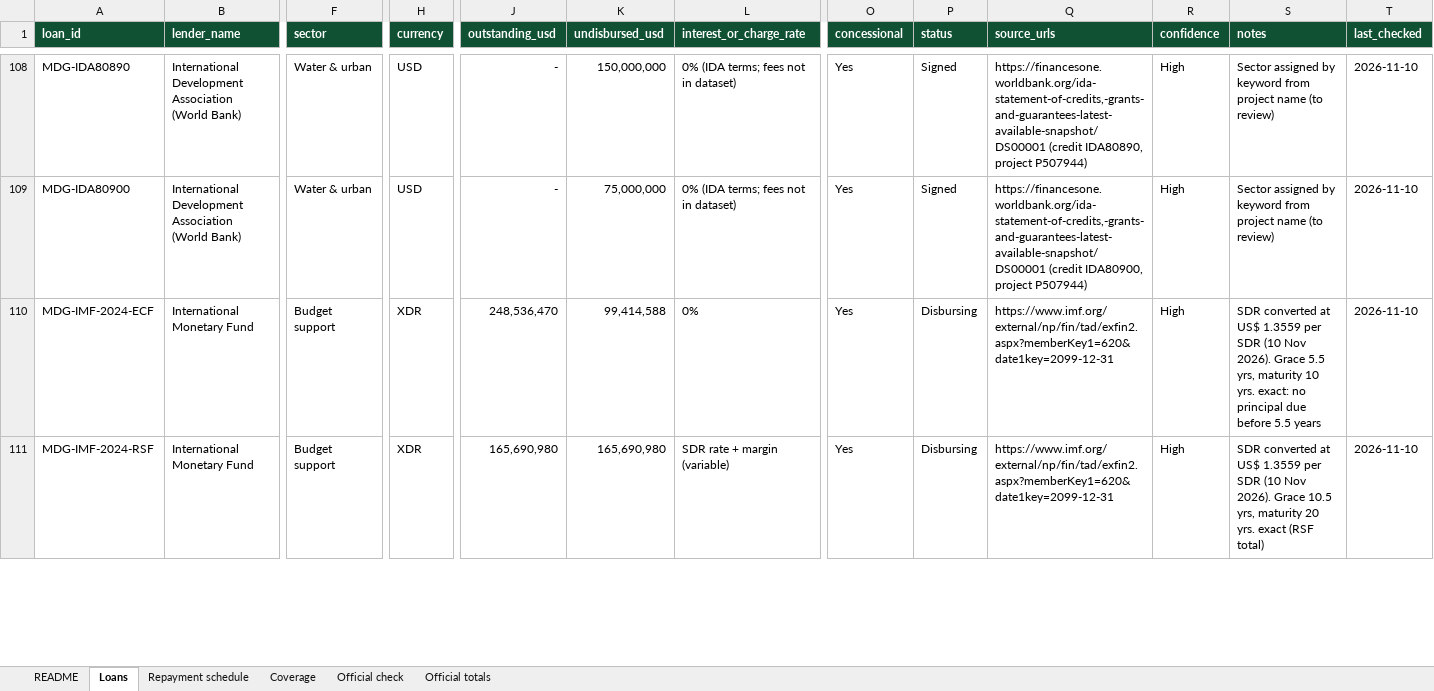
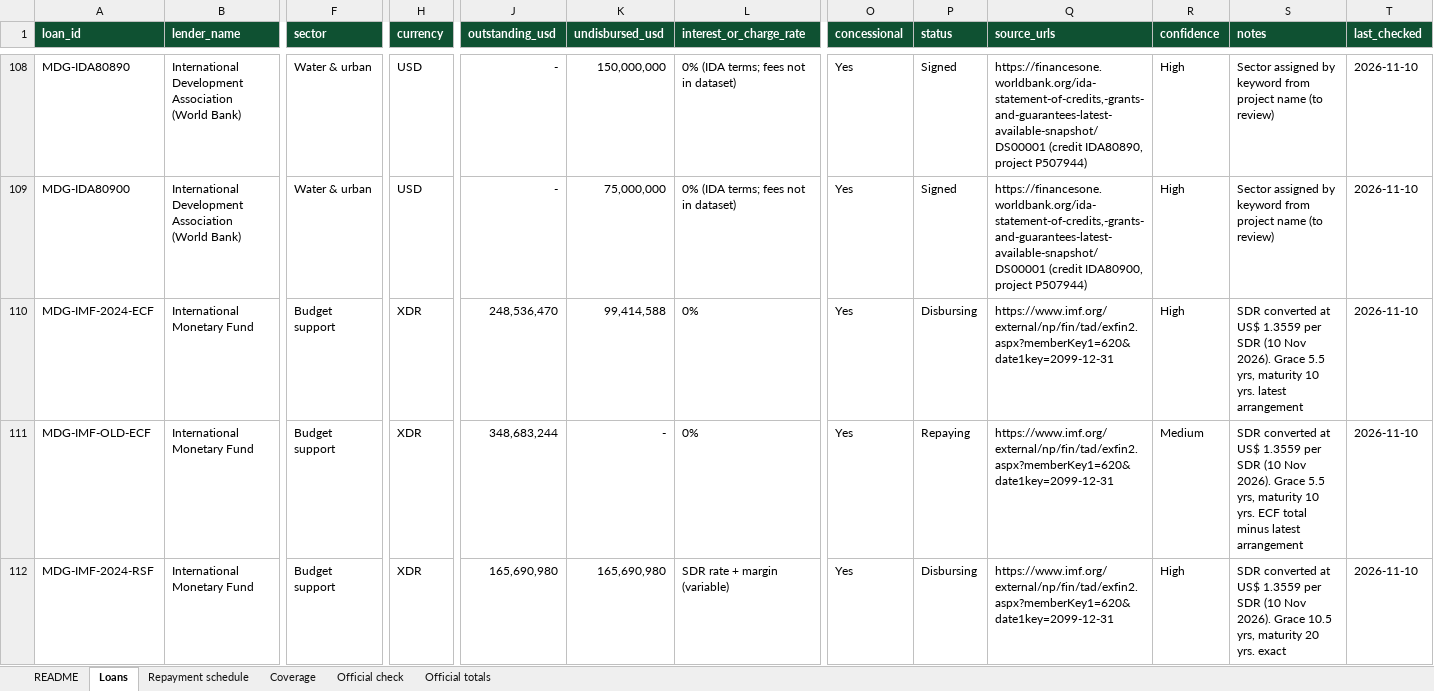
Before and after one commit to ZoMario05/madagascar-debt, an Excel workbook: public/Madagascar_External_Debt_Database.xlsx, sheet Loans, drawn as a sheet; only a part is shown, gaps mark what is left out; values as stored, in another font and other column widths than the file's, no borders; addresses are those after the commit; rows hold the shown columns only; the diff covers the shown part only; the diff names each change by its address in the sheet, - before the commit and + after, or states it on an @@ line.

```diff
--- a/public/Madagascar_External_Debt_Database.xlsx (sheet Loans)
+++ b/public/Madagascar_External_Debt_Database.xlsx (sheet Loans)
-S110 (notes): …10 yrs. exact: no principal due before 5.5 years
+S110 (notes): …10 yrs. latest arrangement
+row 111: MDG-IMF-OLD-ECF | International Monetary Fund | Budget support | XDR | 348,683,244 | - | 0% | Yes | Repaying | https://www.imf.org/external/np/fin/tad/exfin2.aspx?memberKey1=620&date1key=2099-12-31 | Medium | SDR converted at US$ 1.3559 per SDR (10 Nov 2026). Grace 5.5 yrs, maturity 10 yrs. ECF total minus latest arrangement | 2026-11-10
-S112 (notes): …yrs. exact (RSF total)
+S112 (notes): …yrs. exact
```
Also changed, not shown: 1 removed row and 1 edited cell elsewhere in this sheet, sheet Coverage, sheet Official check, 11 other files.
